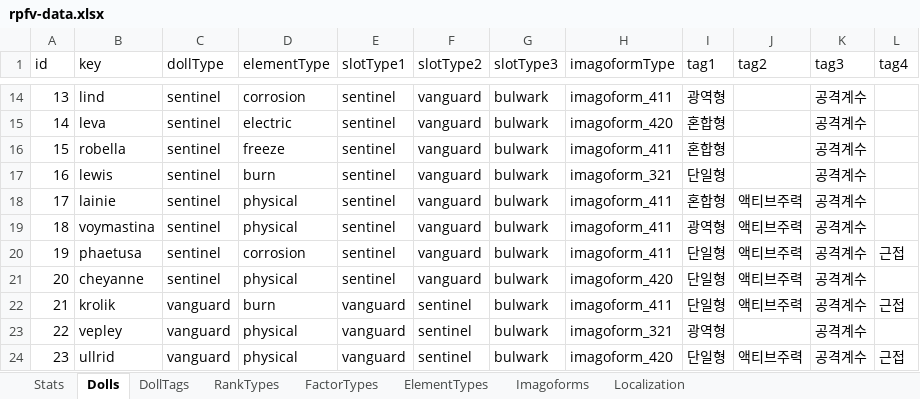
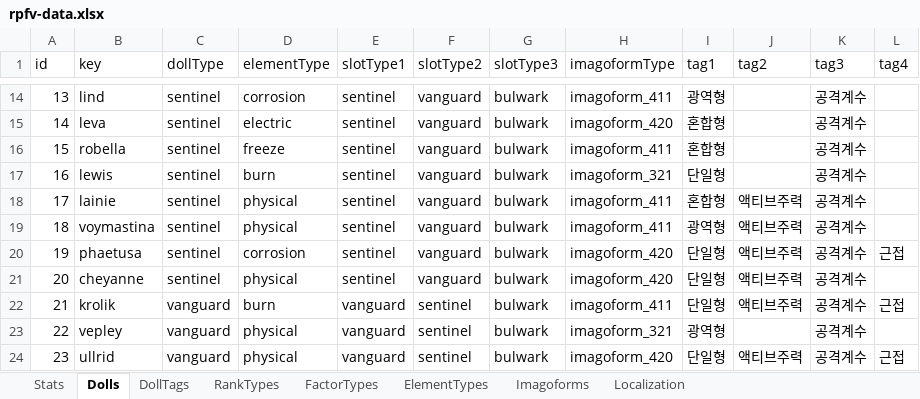
Before and after one commit to lambdalamshare/lambdalamshare.github.io, an Excel workbook: docs/assets/rpfv-data.xlsx, sheet Dolls, drawn as a sheet; only a part is shown, gaps mark what is left out; values as stored, in another font and other column widths than the file's, no borders; charts and pictures and table styles not drawn; the diff names each change by its address in the sheet, - before the commit and + after, or states it on an @@ line.

Commit message:
파에투사 성장 데이터 슬롯 오류 수정

```diff
--- a/docs/assets/rpfv-data.xlsx (sheet Dolls)
+++ b/docs/assets/rpfv-data.xlsx (sheet Dolls)
-H20 (imagoformType): imagoform_411
+H20 (imagoformType): imagoform_420
```
